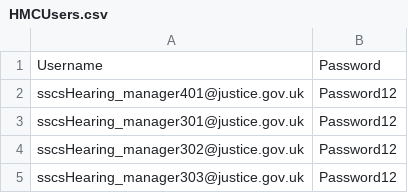
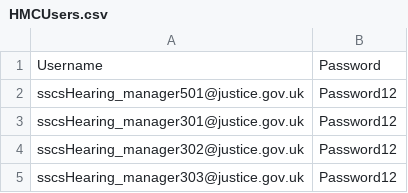
Before and after one commit to hmcts/hmc-performance, a CSV file: src/gatling/resources/bodies/bodies/HMCUsers.csv, drawn as a sheet; only a part is shown.

```diff
--- a/src/gatling/resources/bodies/bodies/HMCUsers.csv
+++ b/src/gatling/resources/bodies/bodies/HMCUsers.csv
@@ -1,3 +1,3 @@
 Username,Password
-sscsHearing_manager401@justice.gov.uk,Password12
+sscsHearing_manager501@justice.gov.uk,Password12
 sscsHearing_manager301@justice.gov.uk,Password12
```
Also changed, not shown: HMCUserDetails.csv, HearingDetails.csv, 11 other files.
